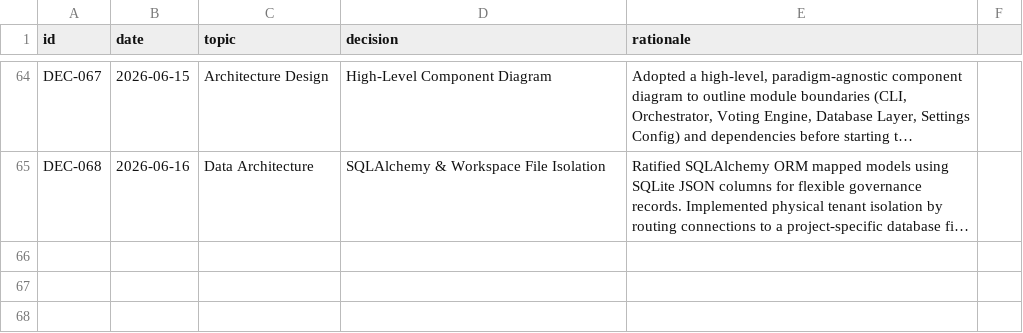
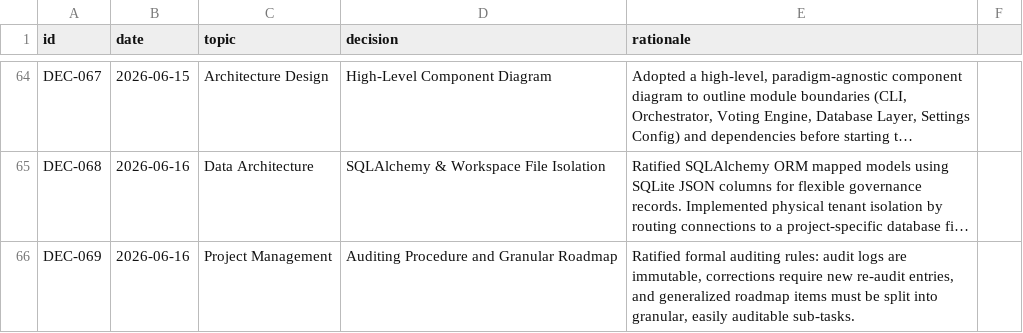
Before and after one commit to suli-g/council-manager, a CSV file: .agents/decisions.csv, drawn as a sheet; only a part is shown, gaps mark what is left out; long unchanged cells end in …; the diff names each change by its address in the sheet, - before the commit and + after, or states it on an @@ line.

```diff
--- a/.agents/decisions.csv
+++ b/.agents/decisions.csv
+row 66: DEC-069 | 2026-06-16 | Project Management | Auditing Procedure and Granular Roadmap | Ratified formal auditing rules: audit logs are immutable, corrections require new re-audit entries, and generalized roadmap items must be split into granular, easily auditable sub-tasks.
```
Also changed, not shown: .agents/alternatives.csv, .agents/audits.csv, 4 other files.
